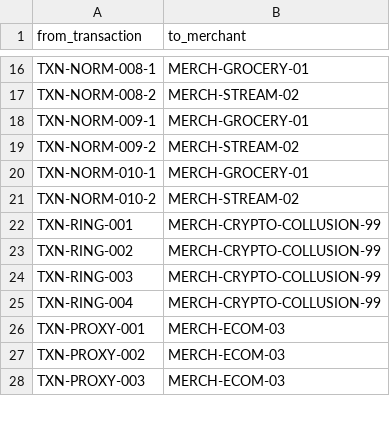
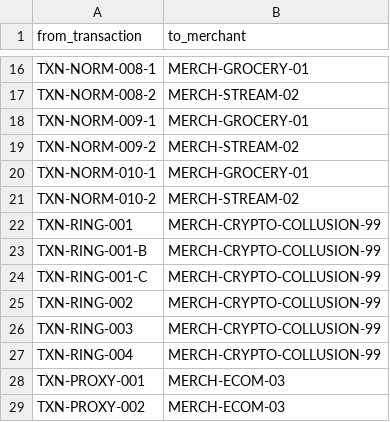
Before and after one commit to nikhi20-900/fraud-investigation-agent, a CSV file: data/raw/transaction_paid_to_merchant.csv, drawn as a sheet; only a part is shown, gaps mark what is left out; the shorter side is filled out with more unchanged rows; the diff names each change by its address in the sheet, - before the commit and + after, or states it on an @@ line.

```diff
--- a/data/raw/transaction_paid_to_merchant.csv
+++ b/data/raw/transaction_paid_to_merchant.csv
+row 23: TXN-RING-001-B | MERCH-CRYPTO-COLLUSION-99
+row 24: TXN-RING-001-C | MERCH-CRYPTO-COLLUSION-99
```
Also changed, not shown: data/raw/account_made_transaction.csv, data/raw/transactions.csv, 6 other files.
